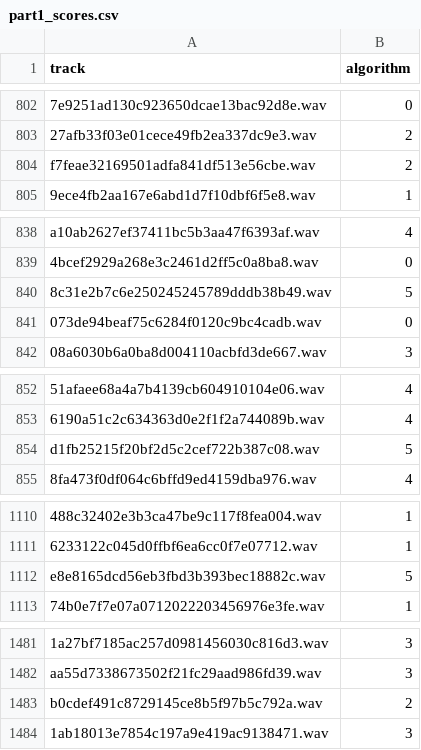
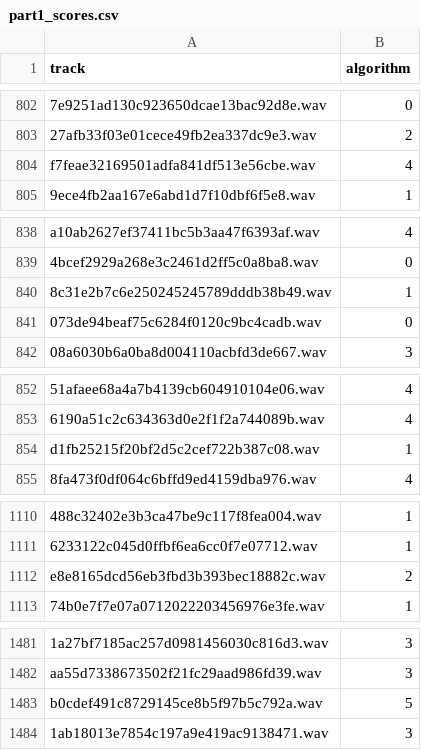
Before and after one commit to v-nhandt21/SyntheticSpeechAttribution, a CSV file: part1_scores.csv, drawn as a sheet; only a part is shown, gaps mark what is left out; the diff covers the shown part only; the diff names each change by its address in the sheet, - before the commit and + after, or states it on an @@ line.

```diff
--- a/part1_scores.csv
+++ b/part1_scores.csv
-B804 (algorithm): 2
+B804 (algorithm): 4
-B840 (algorithm): 5
+B840 (algorithm): 1
-B854 (algorithm): 5
+B854 (algorithm): 1
-B1112 (algorithm): 5
+B1112 (algorithm): 2
-B1483 (algorithm): 2
+B1483 (algorithm): 5
```
Also changed, not shown: 38 edited cells elsewhere in this file, part2_scores.csv, 2 other files.
